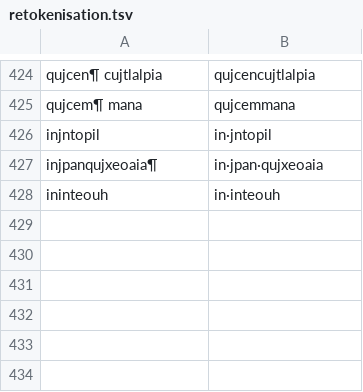
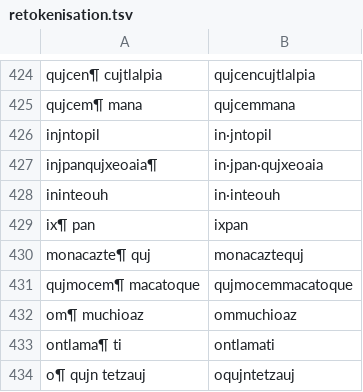
Before and after one commit to ftyers/UD_Classical_Nahuatl-FloCo, a TSV file: scripts/retokenisation.tsv, drawn as a sheet; only a part is shown, gaps mark what is left out.

```diff
--- a/scripts/retokenisation.tsv
+++ b/scripts/retokenisation.tsv
@@ -428 +428,7 @@ injpanqujxeoaia¶	in·jpan·qujxeoaia
 ininteouh	in·inteouh
+ix¶ pan	ixpan
+monacazte¶ quj	monacaztequj
+qujmocem¶ macatoque	qujmocemmacatoque
+om¶ muchioaz	ommuchioaz
+ontlama¶ ti	ontlamati
+o¶ qujn tetzauj	oqujntetzauj
```
Also changed, not shown: scripts/normalisation.tsv.
